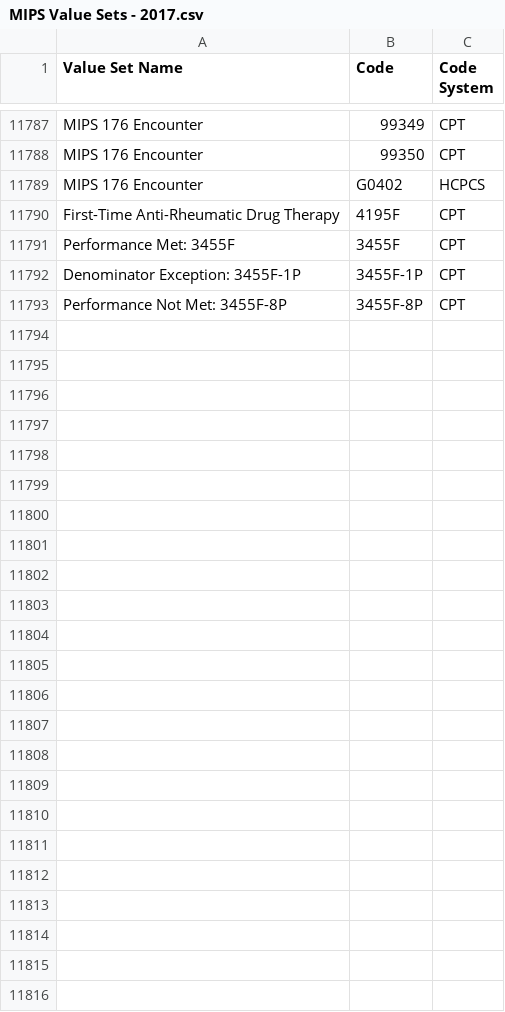
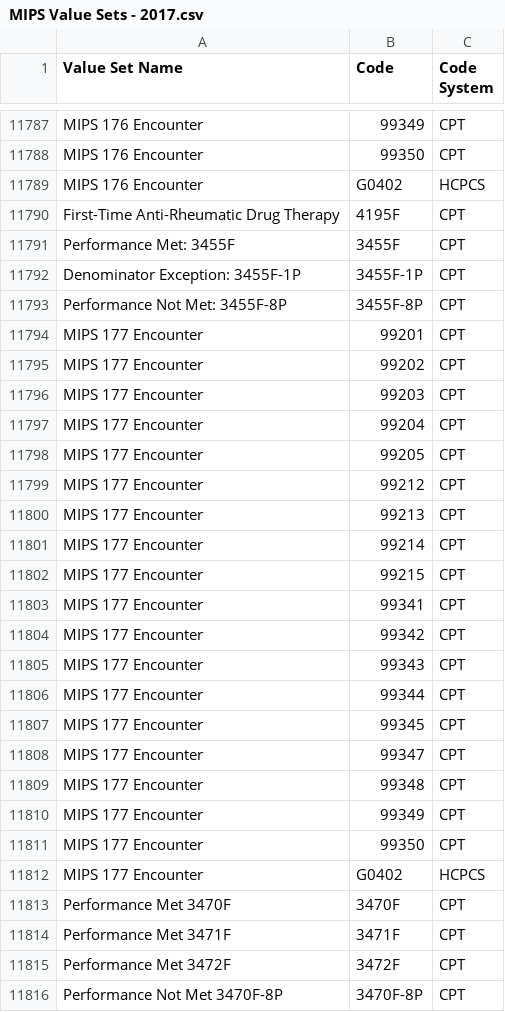
Before and after one commit to hpmsnell/measures, a CSV file: value_sets/MIPS Value Sets - 2017.csv, drawn as a sheet; only a part is shown, gaps mark what is left out.

```diff
--- a/value_sets/MIPS Value Sets - 2017.csv
+++ b/value_sets/MIPS Value Sets - 2017.csv
@@ -11793 +11793,24 @@ Denominator Exception: 3455F-1P,3455F-1P,CPT
 Performance Not Met: 3455F-8P,3455F-8P,CPT
+MIPS 177 Encounter,99201,CPT
+MIPS 177 Encounter,99202,CPT
+MIPS 177 Encounter,99203,CPT
+MIPS 177 Encounter,99204,CPT
+MIPS 177 Encounter,99205,CPT
+MIPS 177 Encounter,99212,CPT
+MIPS 177 Encounter,99213,CPT
+MIPS 177 Encounter,99214,CPT
+MIPS 177 Encounter,99215,CPT
+MIPS 177 Encounter,99341,CPT
+MIPS 177 Encounter,99342,CPT
+MIPS 177 Encounter,99343,CPT
+MIPS 177 Encounter,99344,CPT
+MIPS 177 Encounter,99345,CPT
+MIPS 177 Encounter,99347,CPT
+MIPS 177 Encounter,99348,CPT
+MIPS 177 Encounter,99349,CPT
+MIPS 177 Encounter,99350,CPT
+MIPS 177 Encounter, G0402,HCPCS
+Performance Met 3470F,3470F,CPT
+Performance Met 3471F,3471F,CPT
+Performance Met 3472F,3472F,CPT
+Performance Not Met 3470F-8P,3470F-8P,CPT
```
Also changed, not shown: 3 other files.
